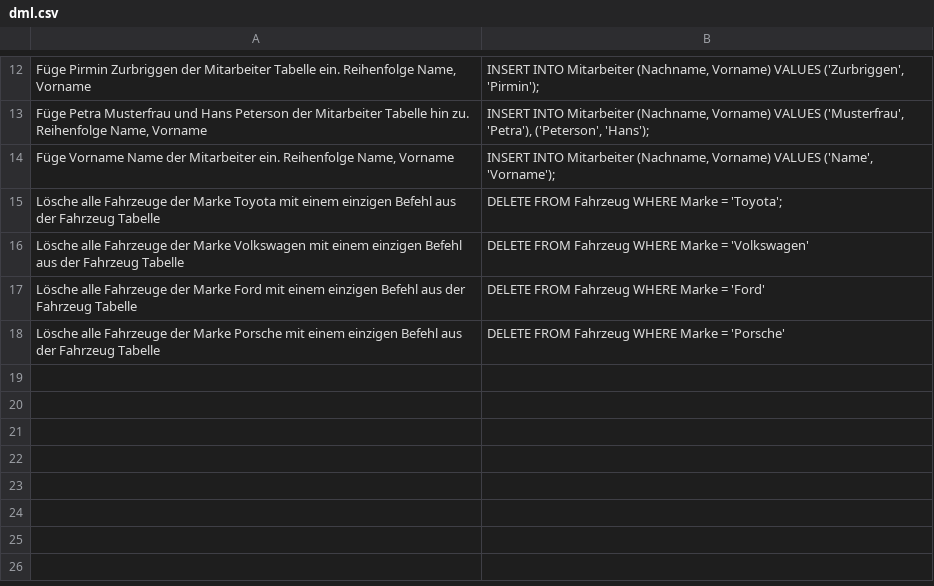
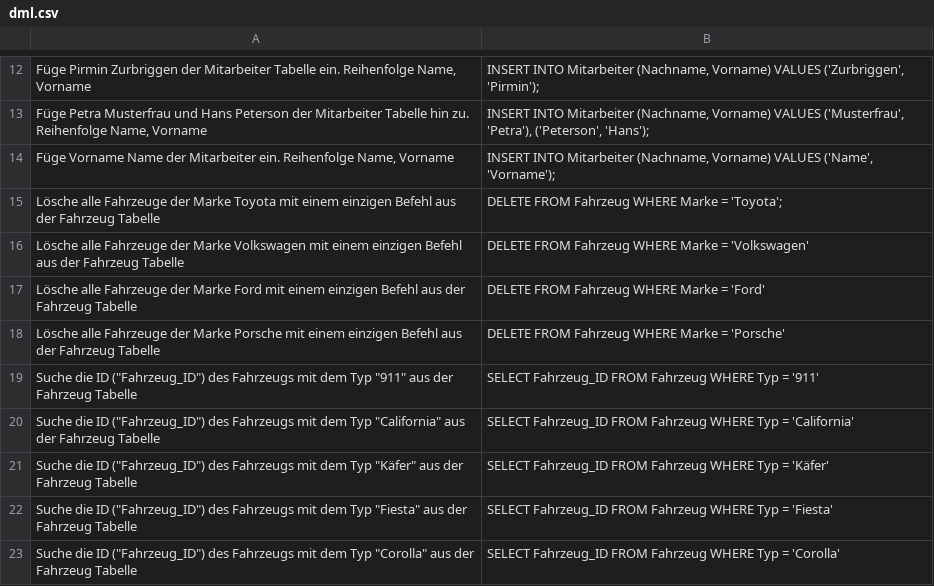
Before and after one commit to FullStackHYDRA/UnkiCards, a CSV file: Module/M164/dml.csv, drawn as a sheet; only a part is shown, gaps mark what is left out.

Commit message:
add select statement flashcards

```diff
--- a/Module/M164/dml.csv
+++ b/Module/M164/dml.csv
@@ -18 +18,6 @@ Lösche alle Fahrzeuge der Marke Ford mit einem einzigen Befehl aus der Fahrzeug
 Lösche alle Fahrzeuge der Marke Porsche mit einem einzigen Befehl aus der Fahrzeug Tabelle | "DELETE FROM Fahrzeug WHERE Marke = 'Porsche'"
+Suche die ID ("Fahrzeug_ID") des Fahrzeugs mit dem Typ "911" aus der Fahrzeug Tabelle | "SELECT Fahrzeug_ID FROM Fahrzeug WHERE Typ = '911'"
+Suche die ID ("Fahrzeug_ID") des Fahrzeugs mit dem Typ "California" aus der Fahrzeug Tabelle | "SELECT Fahrzeug_ID FROM Fahrzeug WHERE Typ = 'California'"
+Suche die ID ("Fahrzeug_ID") des Fahrzeugs mit dem Typ "Käfer" aus der Fahrzeug Tabelle | "SELECT Fahrzeug_ID FROM Fahrzeug WHERE Typ = 'Käfer'"
+Suche die ID ("Fahrzeug_ID") des Fahrzeugs mit dem Typ "Fiesta" aus der Fahrzeug Tabelle | "SELECT Fahrzeug_ID FROM Fahrzeug WHERE Typ = 'Fiesta'"
+Suche die ID ("Fahrzeug_ID") des Fahrzeugs mit dem Typ "Corolla" aus der Fahrzeug Tabelle | "SELECT Fahrzeug_ID FROM Fahrzeug WHERE Typ = 'Corolla'"
```
